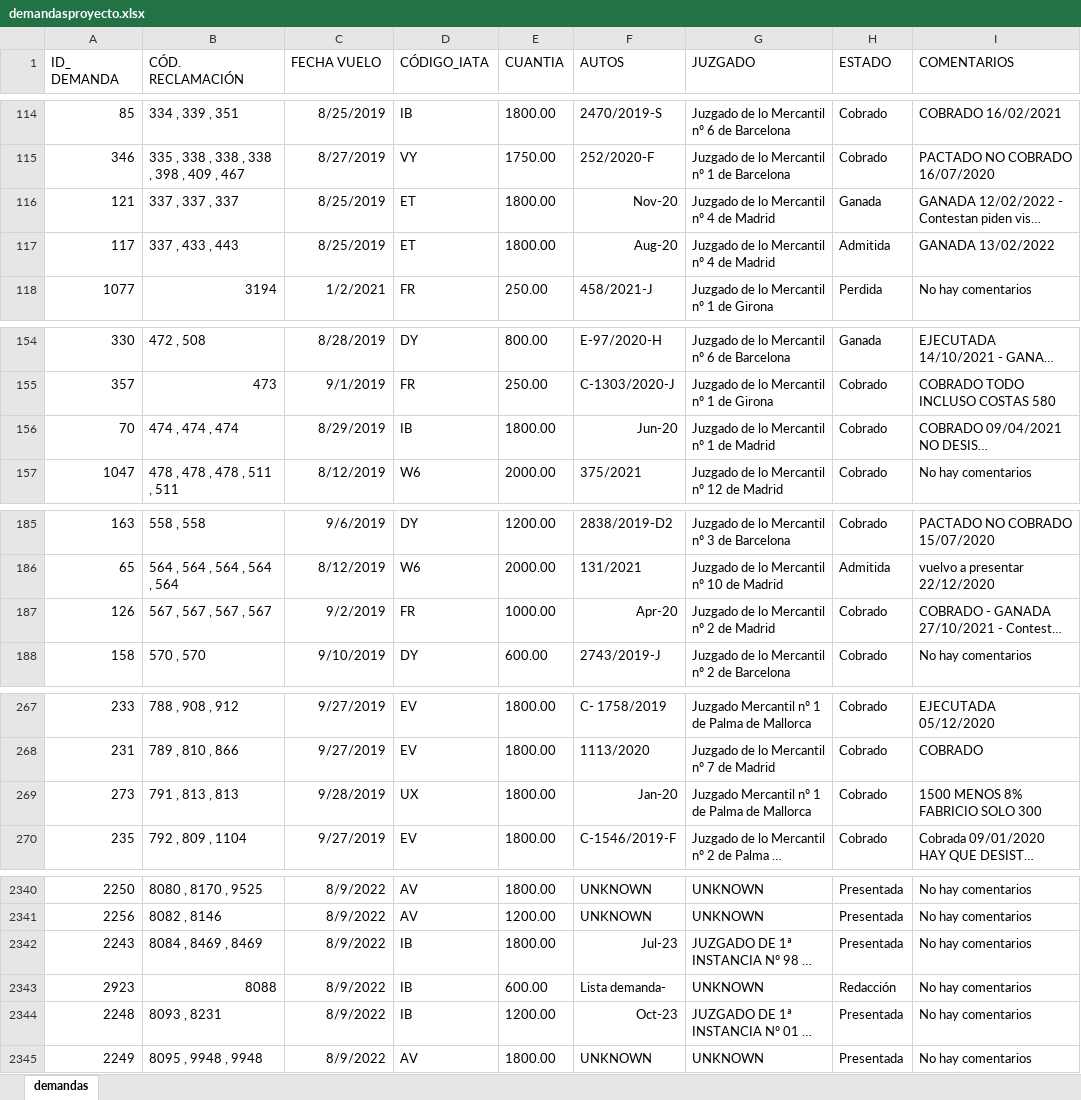
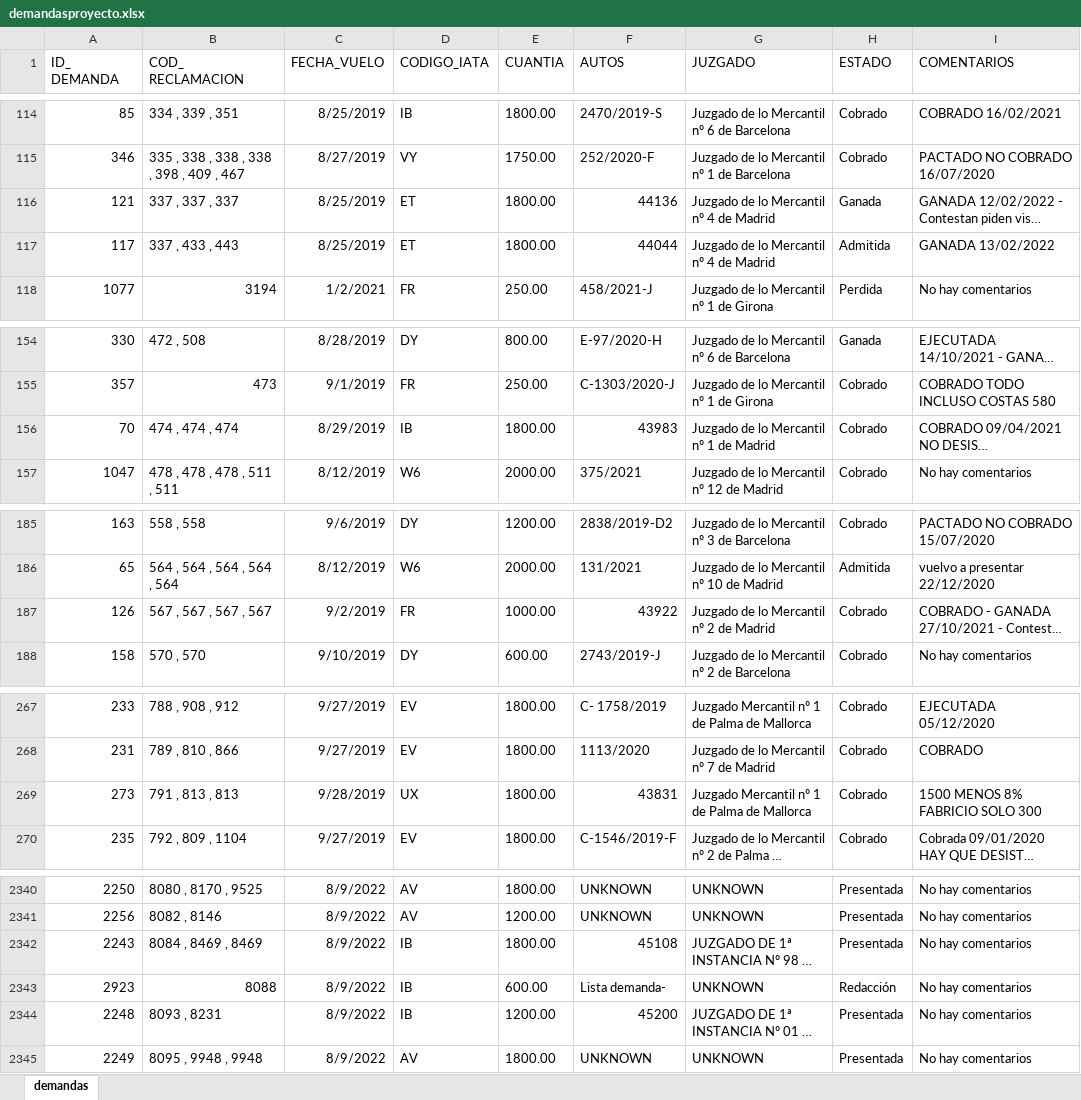
Before and after one commit to crisgo-data/Legal-Sky, an Excel workbook: demandasproyecto.xlsx, sheet demandas, drawn as a sheet; only a part is shown, gaps mark what is left out; long unchanged cells end in …; values as stored, in another font and other column widths than the file's, no borders; the diff covers the shown part only; the diff names each change by its address in the sheet, - before the commit and + after, or states it on an @@ line.

```diff
--- a/demandasproyecto.xlsx (sheet demandas)
+++ b/demandasproyecto.xlsx (sheet demandas)
-B1: CÓD. RECLAMACIÓN
+B1: COD_ RECLAMACION
-C1: FECHA VUELO
+C1: FECHA_VUELO
-D1: CÓDIGO_IATA
+D1: CODIGO_IATA
-F116 (AUTOS): Nov-20
+F116 (AUTOS): 44136
-F117 (AUTOS): Aug-20
+F117 (AUTOS): 44044
-F156 (AUTOS): Jun-20
+F156 (AUTOS): 43983
-F187 (AUTOS): Apr-20
+F187 (AUTOS): 43922
-F269 (AUTOS): Jan-20
+F269 (AUTOS): 43831
-F2342 (AUTOS): Jul-23
+F2342 (AUTOS): 45108
-F2344 (AUTOS): Oct-23
+F2344 (AUTOS): 45200
```
Also changed, not shown: 12 edited cells elsewhere in this sheet, codigos_IATA.xlsx, prefijo_tel.xlsx, 2 other files.
